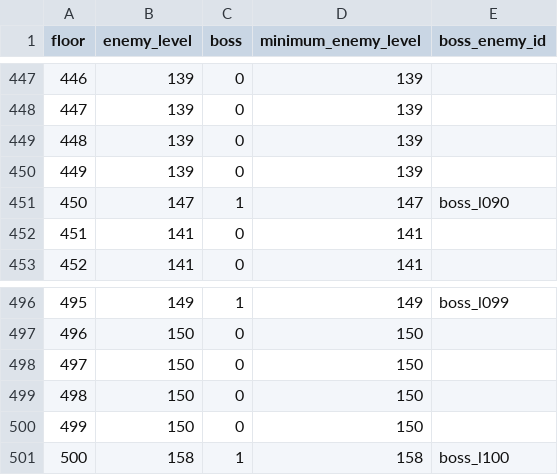
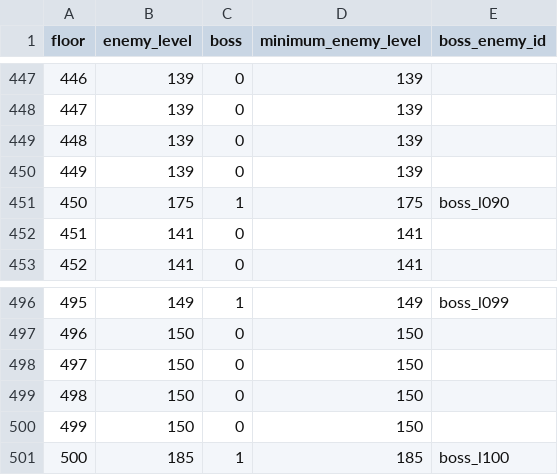
Before and after one commit to Katsuya100/magia-fantasy-larp-tool, a CSV file: assets/data/dungeon-floors.csv, drawn as a sheet; only a part is shown, gaps mark what is left out.

Commit message:
Test isolated F90/F100 boss levels 175/185 to bring 256-run deep win rates below 100

```diff
--- a/assets/data/dungeon-floors.csv
+++ b/assets/data/dungeon-floors.csv
@@ -450,3 +450,3 @@ floor,enemy_level,boss,minimum_enemy_level,boss_enemy_id
 449,139,0,139,
-450,147,1,147,boss_l090
+450,175,1,175,boss_l090
 451,141,0,141,
@@ -500,2 +500,2 @@ floor,enemy_level,boss,minimum_enemy_level,boss_enemy_id
 499,150,0,150,
-500,158,1,158,boss_l100
+500,185,1,185,boss_l100
```
